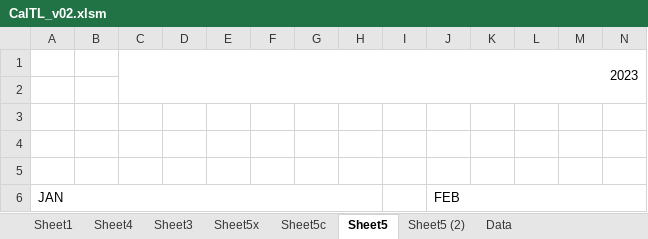
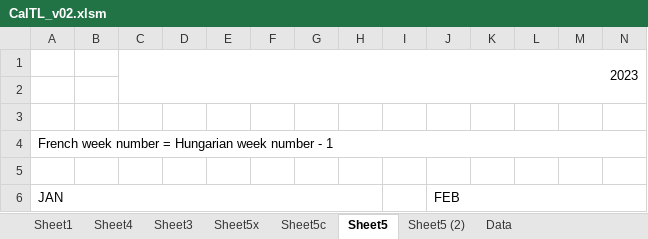
Before and after one commit to devilinside71/Onyx-Boox-Air-2-Plus-Templates, an Excel workbook: Calendar/CalTL_v02.xlsm, sheet Sheet5, drawn as a sheet; only a part is shown; values as stored, in another font and other column widths than the file's, no cell formats; charts and pictures not drawn; the diff covers the shown part only; the diff names each change by its address in the sheet, - before the commit and + after, or states it on an @@ line.

```diff
--- a/Calendar/CalTL_v02.xlsm (sheet Sheet5)
+++ b/Calendar/CalTL_v02.xlsm (sheet Sheet5)
-A4: (empty)
+A4: French week number = Hungarian week number - 1
+A4:Z4 merged
```
Also changed, not shown: 615 added rows elsewhere in this sheet, sheet Sheet3, cell formats, charts or pictures, 5 other files.
